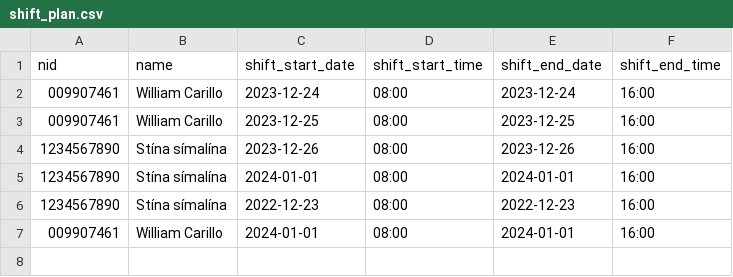
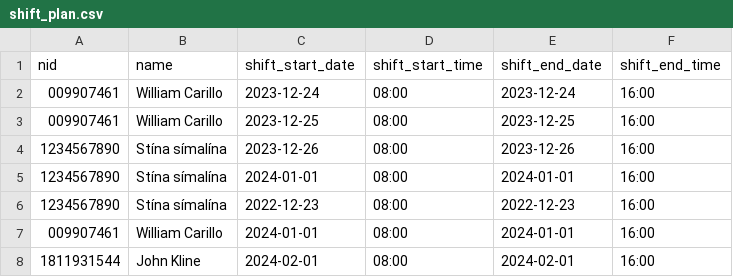
Before and after one commit to d0nti/NaN-Air, a CSV file: src/Files/shift_plan.csv, drawn as a sheet; the diff names each change by its address in the sheet, - before the commit and + after, or states it on an @@ line.

```diff
--- a/src/Files/shift_plan.csv
+++ b/src/Files/shift_plan.csv
+row 8: 1811931544 | John Kline | 2024-02-01 | 08:00 | 2024-02-01 | 16:00
```
Also changed, not shown: src/Files/Destinations.csv, src/Files/voyages.csv, 1 other file.
